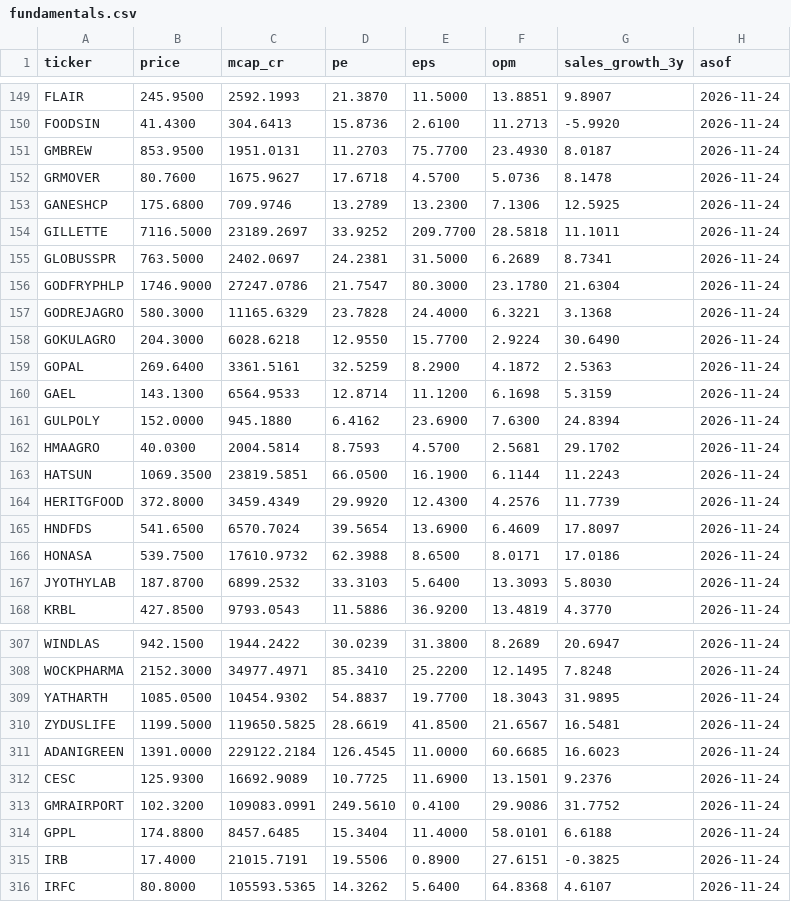
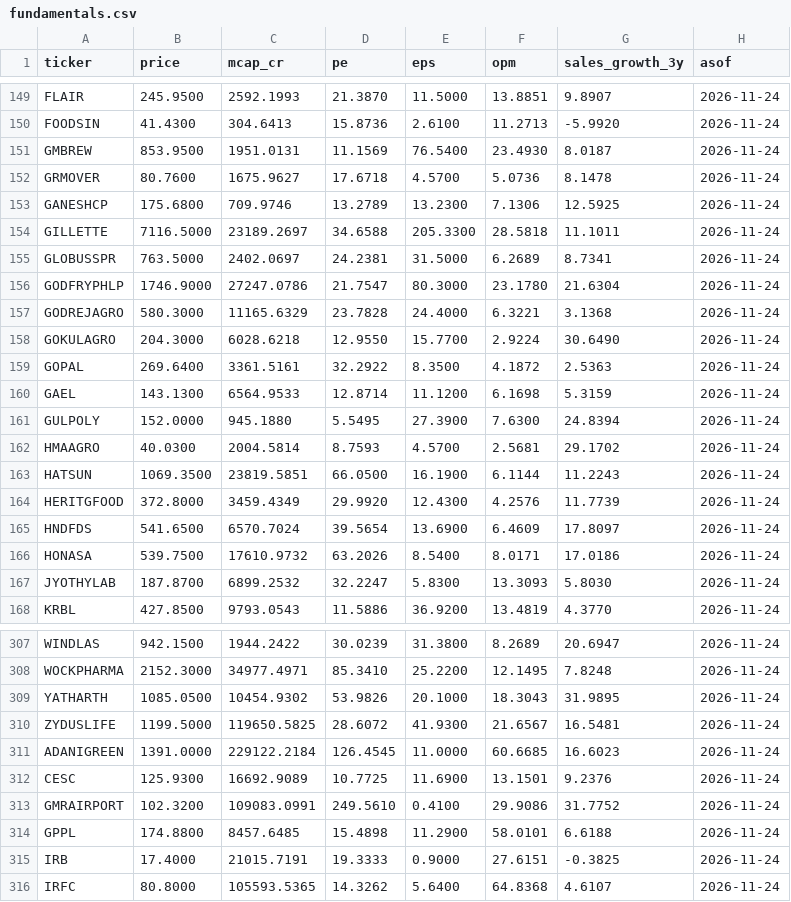
Before and after one commit to reliable-lab/im-portfolio, a CSV file: data/fundamentals.csv, drawn as a sheet; only a part is shown, gaps mark what is left out; the diff covers the shown part only.

Commit message:
Refresh fundamentals

```diff
--- a/data/fundamentals.csv
+++ b/data/fundamentals.csv
@@ -150,6 +150,6 @@ FLAIR,245.9500,2592.1993,21.3870,11.5000,13.8851,9.8907,2026-11-24
 FOODSIN,41.4300,304.6413,15.8736,2.6100,11.2713,-5.9920,2026-11-24
-GMBREW,853.9500,1951.0131,11.2703,75.7700,23.4930,8.0187,2026-11-24
+GMBREW,853.9500,1951.0131,11.1569,76.5400,23.4930,8.0187,2026-11-24
 GRMOVER,80.7600,1675.9627,17.6718,4.5700,5.0736,8.1478,2026-11-24
 GANESHCP,175.6800,709.9746,13.2789,13.2300,7.1306,12.5925,2026-11-24
-GILLETTE,7116.5000,23189.2697,33.9252,209.7700,28.5818,11.1011,2026-11-24
+GILLETTE,7116.5000,23189.2697,34.6588,205.3300,28.5818,11.1011,2026-11-24
 GLOBUSSPR,763.5000,2402.0697,24.2381,31.5000,6.2689,8.7341,2026-11-24
@@ -158,5 +158,5 @@ GODREJAGRO,580.3000,11165.6329,23.7828,24.4000,6.3221,3.1368,2026-11-24
 GOKULAGRO,204.3000,6028.6218,12.9550,15.7700,2.9224,30.6490,2026-11-24
-GOPAL,269.6400,3361.5161,32.5259,8.2900,4.1872,2.5363,2026-11-24
+GOPAL,269.6400,3361.5161,32.2922,8.3500,4.1872,2.5363,2026-11-24
 GAEL,143.1300,6564.9533,12.8714,11.1200,6.1698,5.3159,2026-11-24
-GULPOLY,152.0000,945.1880,6.4162,23.6900,7.6300,24.8394,2026-11-24
+GULPOLY,152.0000,945.1880,5.5495,27.3900,7.6300,24.8394,2026-11-24
 HMAAGRO,40.0300,2004.5814,8.7593,4.5700,2.5681,29.1702,2026-11-24
@@ -165,4 +165,4 @@ HERITGFOOD,372.8000,3459.4349,29.9920,12.4300,4.2576,11.7739,2026-11-24
 HNDFDS,541.6500,6570.7024,39.5654,13.6900,6.4609,17.8097,2026-11-24
-HONASA,539.7500,17610.9732,62.3988,8.6500,8.0171,17.0186,2026-11-24
-JYOTHYLAB,187.8700,6899.2532,33.3103,5.6400,13.3093,5.8030,2026-11-24
+HONASA,539.7500,17610.9732,63.2026,8.5400,8.0171,17.0186,2026-11-24
+JYOTHYLAB,187.8700,6899.2532,32.2247,5.8300,13.3093,5.8030,2026-11-24
 KRBL,427.8500,9793.0543,11.5886,36.9200,13.4819,4.3770,2026-11-24
@@ -308,4 +308,4 @@ WINDLAS,942.1500,1944.2422,30.0239,31.3800,8.2689,20.6947,2026-11-24
 WOCKPHARMA,2152.3000,34977.4971,85.3410,25.2200,12.1495,7.8248,2026-11-24
-YATHARTH,1085.0500,10454.9302,54.8837,19.7700,18.3043,31.9895,2026-11-24
-ZYDUSLIFE,1199.5000,119650.5825,28.6619,41.8500,21.6567,16.5481,2026-11-24
+YATHARTH,1085.0500,10454.9302,53.9826,20.1000,18.3043,31.9895,2026-11-24
+ZYDUSLIFE,1199.5000,119650.5825,28.6072,41.9300,21.6567,16.5481,2026-11-24
 ADANIGREEN,1391.0000,229122.2184,126.4545,11.0000,60.6685,16.6023,2026-11-24
@@ -313,4 +313,4 @@ CESC,125.9300,16692.9089,10.7725,11.6900,13.1501,9.2376,2026-11-24
 GMRAIRPORT,102.3200,109083.0991,249.5610,0.4100,29.9086,31.7752,2026-11-24
-GPPL,174.8800,8457.6485,15.3404,11.4000,58.0101,6.6188,2026-11-24
-IRB,17.4000,21015.7191,19.5506,0.8900,27.6151,-0.3825,2026-11-24
+GPPL,174.8800,8457.6485,15.4898,11.2900,58.0101,6.6188,2026-11-24
+IRB,17.4000,21015.7191,19.3333,0.9000,27.6151,-0.3825,2026-11-24
 IRFC,80.8000,105593.5365,14.3262,5.6400,64.8368,4.6107,2026-11-24
```
Also changed, not shown: 102 edited cells elsewhere in this file.
